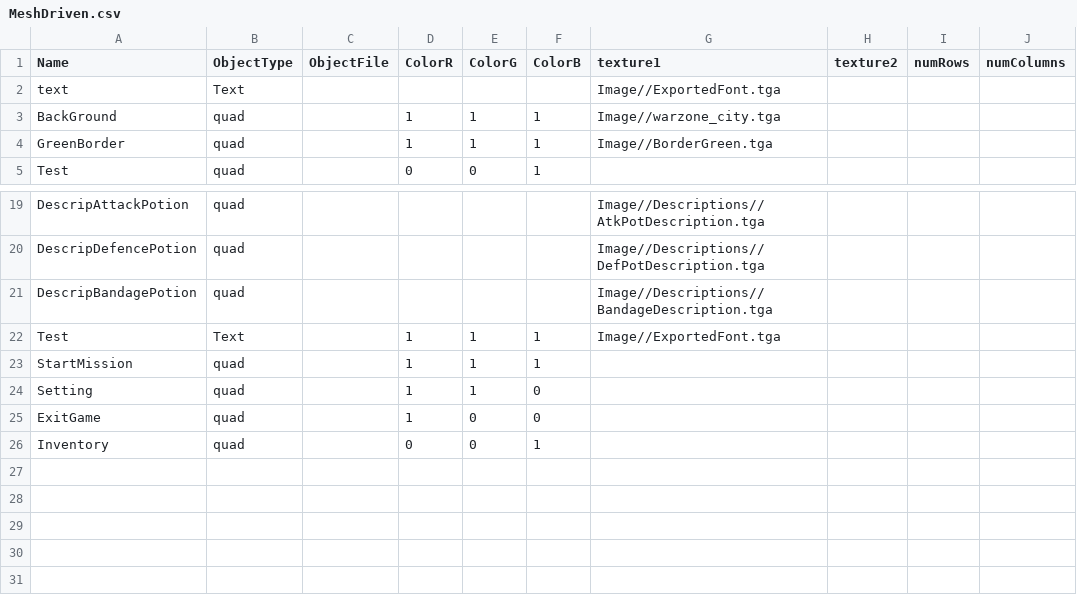
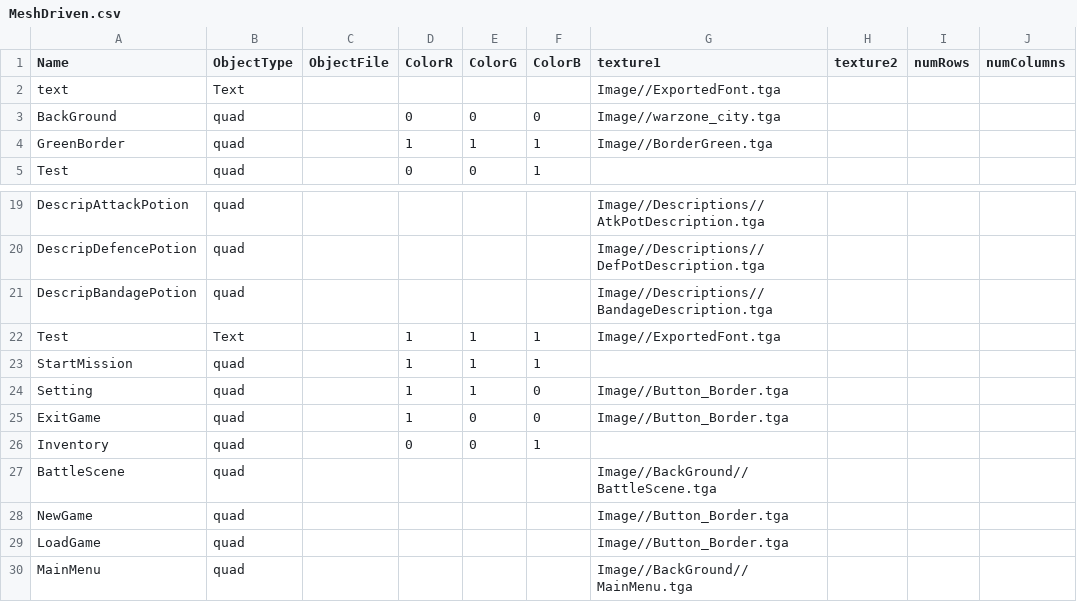
Before and after one commit to BlazeIgnite/SP4, a CSV file: SP4/Base/CSVFiles/MeshDriven.csv, drawn as a sheet; only a part is shown, gaps mark what is left out.

Commit message:
Positioning of Battle Scene Buttons, starting on Main Menu...

```diff
--- a/SP4/Base/CSVFiles/MeshDriven.csv
+++ b/SP4/Base/CSVFiles/MeshDriven.csv
@@ -2,3 +2,3 @@ Name,ObjectType,ObjectFile,ColorR,ColorG,ColorB,texture1,texture2,numRows,numCol
 text,Text,,,,,Image//ExportedFont.tga,,,
-BackGround,quad,,1,1,1,Image//warzone_city.tga,,,
+BackGround,quad,,0,0,0,Image//warzone_city.tga,,,
 GreenBorder,quad,,1,1,1,Image//BorderGreen.tga,,,
@@ -23,4 +23,8 @@ Test,Text,,1,1,1,Image//ExportedFont.tga,,,
 StartMission,quad,,1,1,1,,,,
-Setting,quad,,1,1,0,,,,
-ExitGame,quad,,1,0,0,,,,
+Setting,quad,,1,1,0,Image//Button_Border.tga,,,
+ExitGame,quad,,1,0,0,Image//Button_Border.tga,,,
 Inventory,quad,,0,0,1,,,,
+BattleScene,quad,,,,,Image//BackGround//BattleScene.tga,,,
+NewGame,quad,,,,,Image//Button_Border.tga,,,
+LoadGame,quad,,,,,Image//Button_Border.tga,,,
+MainMenu,quad,,,,,Image//BackGround//MainMenu.tga,,,
```
Also changed, not shown: 20 other files.
